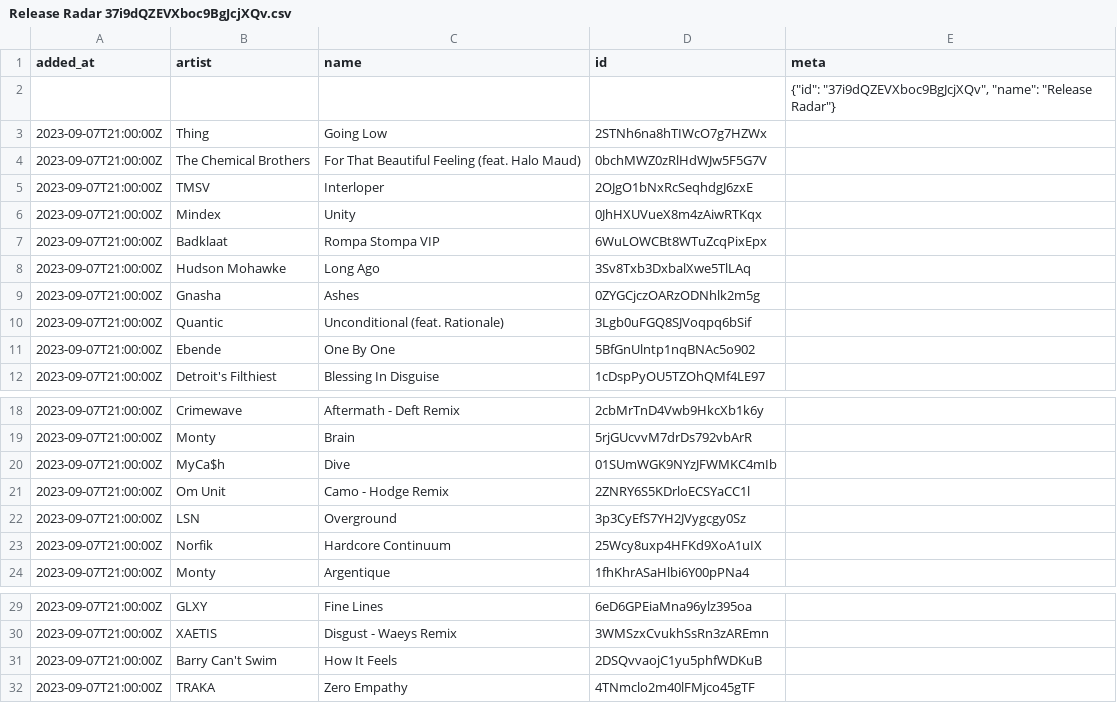
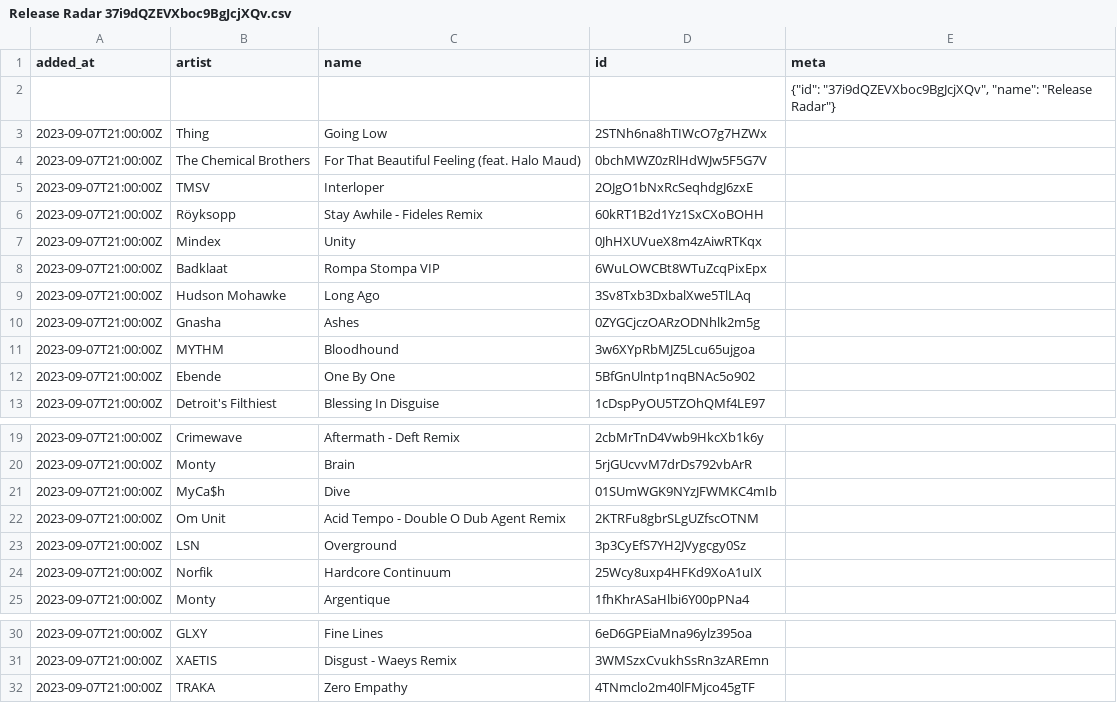
Before and after one commit to pingw33n/spotify_backup_data, a CSV file: data/playlists/Release Radar 37i9dQZEVXboc9BgJcjXQv.csv, drawn as a sheet; only a part is shown, gaps mark what is left out.

```diff
--- a/data/playlists/Release Radar 37i9dQZEVXboc9BgJcjXQv.csv
+++ b/data/playlists/Release Radar 37i9dQZEVXboc9BgJcjXQv.csv
@@ -5,2 +5,3 @@ added_at,artist,name,id,meta
 2023-09-07T21:00:00Z,TMSV,Interloper,2OJgO1bNxRcSeqhdgJ6zxE,
+2023-09-07T21:00:00Z,Röyksopp,Stay Awhile - Fideles Remix,60kRT1B2d1Yz1SxCXoBOHH,
 2023-09-07T21:00:00Z,Mindex,Unity,0JhHXUVueX8m4zAiwRTKqx,
@@ -9,3 +10,3 @@ added_at,artist,name,id,meta
 2023-09-07T21:00:00Z,Gnasha,Ashes,0ZYGCjczOARzODNhlk2m5g,
-2023-09-07T21:00:00Z,Quantic,Unconditional (feat. Rationale),3Lgb0uFGQ8SJVoqpq6bSif,
+2023-09-07T21:00:00Z,MYTHM,Bloodhound,3w6XYpRbMJZ5Lcu65ujgoa,
 2023-09-07T21:00:00Z,Ebende,One By One,5BfGnUlntp1nqBNAc5o902,
@@ -20,3 +21,3 @@ added_at,artist,name,id,meta
 2023-09-07T21:00:00Z,MyCa$h,Dive,01SUmWGK9NYzJFWMKC4mIb,
-2023-09-07T21:00:00Z,Om Unit,Camo - Hodge Remix,2ZNRY6S5KDrloECSYaCC1l,
+2023-09-07T21:00:00Z,Om Unit,Acid Tempo - Double O Dub Agent Remix,2KTRFu8gbrSLgUZfscOTNM,
 2023-09-07T21:00:00Z,LSN,Overground,3p3CyEfS7YH2JVygcgy0Sz,
@@ -30,3 +31,2 @@ added_at,artist,name,id,meta
 2023-09-07T21:00:00Z,XAETIS,Disgust - Waeys Remix,3WMSzxCvukhSsRn3zAREmn,
-2023-09-07T21:00:00Z,Barry Can't Swim,How It Feels,2DSQvvaojC1yu5phfWDKuB,
 2023-09-07T21:00:00Z,TRAKA,Zero Empathy,4TNmclo2m40lFMjco45gTF,
```
Also changed, not shown: data/playlists/Discover Weekly 37i9dQZEVXcHWzbLajW4vs.csv.
